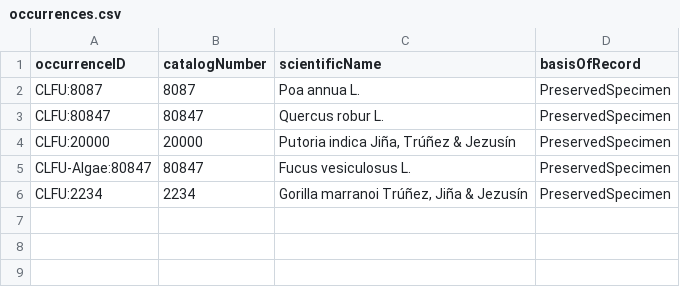
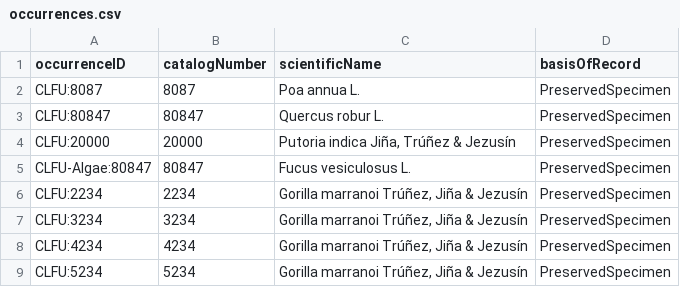
Before and after one commit to abubelinha/tests, a CSV file: occurrences.csv, drawn as a sheet; the diff names each change by its address in the sheet, - before the commit and + after, or states it on an @@ line.

Commit message:
Update occurrences.csv

```diff
--- a/occurrences.csv
+++ b/occurrences.csv
+row 7: CLFU:3234 | 3234 | Gorilla marranoi Trúñez, Jiña & Jezusín | PreservedSpecimen
+row 8: CLFU:4234 | 4234 | Gorilla marranoi Trúñez, Jiña & Jezusín | PreservedSpecimen
+row 9: CLFU:5234 | 5234 | Gorilla marranoi Trúñez, Jiña & Jezusín | PreservedSpecimen
```
